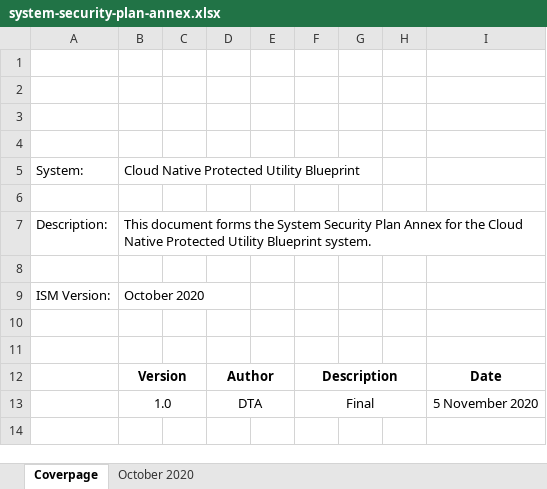
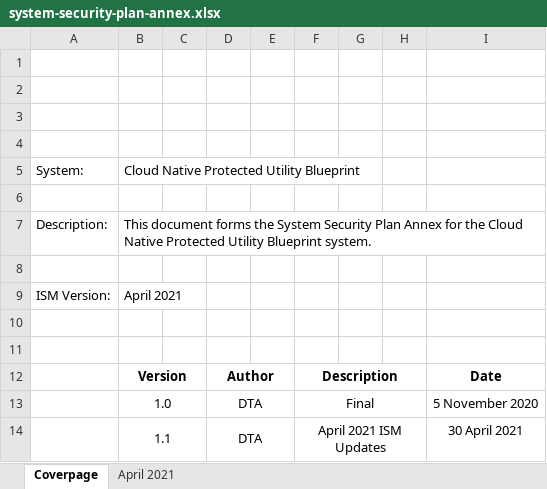
Before and after one commit to ASD-Blueprint/desktop.gov.au, an Excel workbook: assets/files/security/system-security-plan-annex.xlsx, sheet Coverpage, drawn as a sheet; values as stored, in another font and other column widths than the file's, no borders; charts and pictures not drawn; the diff names each change by its address in the sheet, - before the commit and + after, or states it on an @@ line.

```diff
--- a/assets/files/security/system-security-plan-annex.xlsx (sheet Coverpage)
+++ b/assets/files/security/system-security-plan-annex.xlsx (sheet Coverpage)
-sheet tab: October 2020
+sheet tab: April 2021
-B9: October 2020
+B9: April 2021
+row 14:  | 1.1 |  | DTA |  | April 2021 ISM Updates |  |  | 30 April 2021
```
Also changed, not shown: sheet April 2021, charts or pictures, assets/files/security/hybrid-system-security-plan-annex.xlsx.
